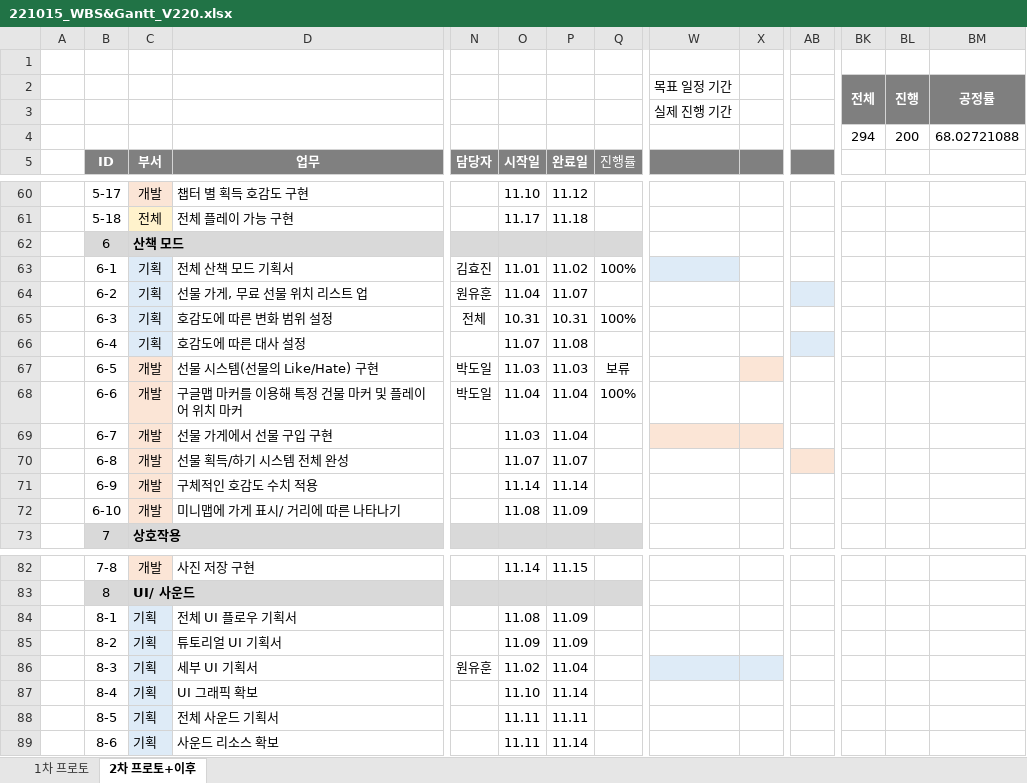
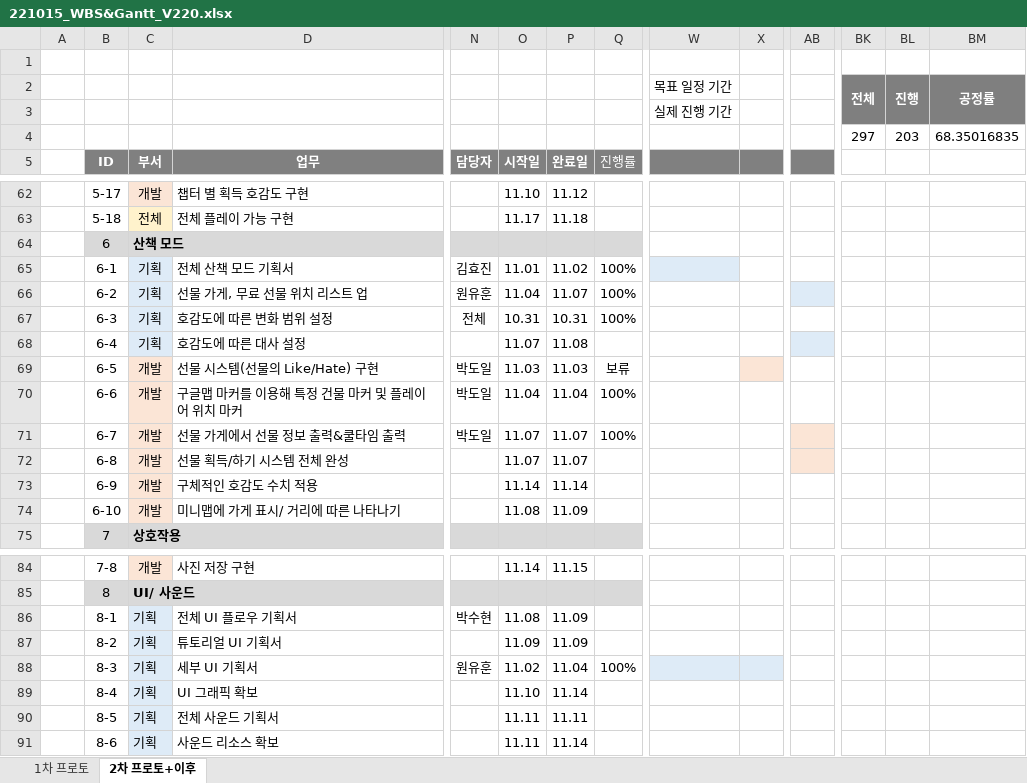
Before and after one commit to Kjaeseong/RocketTeamDocu, an Excel workbook: 01.일정관리/221015_WBS&Gantt_V220.xlsx, sheet 2차 프로토+이후, drawn as a sheet; only a part is shown, gaps mark what is left out; values as stored, in another font and other column widths than the file's, no borders; charts and pictures not drawn; removed rows and columns are numbered as before the commit, all else as after; rows hold the shown columns only; the diff covers the shown part only; the diff names each change by its address in the sheet, - before the commit and + after, or states it on an @@ line.

```diff
--- a/01.일정관리/221015_WBS&Gantt_V220.xlsx (sheet 2차 프로토+이후)
+++ b/01.일정관리/221015_WBS&Gantt_V220.xlsx (sheet 2차 프로토+이후)
-row 4:  |  |  |  |  |  |  |  |  |  |  | 294 | 200 | 68.02721088
+row 4:  |  |  |  |  |  |  |  |  |  |  | 297 | 203 | 68.35016835
-Q66 (진행률): (empty)
+Q66 (진행률): 100%
-D71 (업무): 선물 가게에서 선물 구입 구현
+D71 (업무): 선물 가게에서 선물 정보 출력&쿨타임 출력
-N71 (담당자): (empty)
+N71 (담당자): 박도일
-O71 (시작일): 11.03
+O71 (시작일): 11.07
-P71 (완료일): 11.04
+P71 (완료일): 11.07
-Q71 (진행률): (empty)
+Q71 (진행률): 100%
-W71:X71 fill: #FBE5D6
+W71:X71 fill: none
-AB71 fill: none
+AB71 fill: #FBE5D6
-N86 (담당자): (empty)
+N86 (담당자): 박수현
-Q88 (진행률): (empty)
+Q88 (진행률): 100%
```
Also changed, not shown: 2 added rows, 22 edited cells and cell formats elsewhere in this sheet, charts or pictures.
